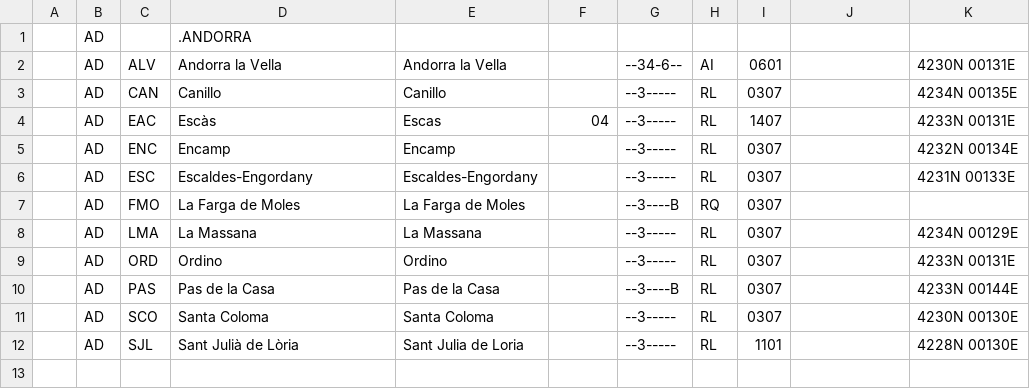
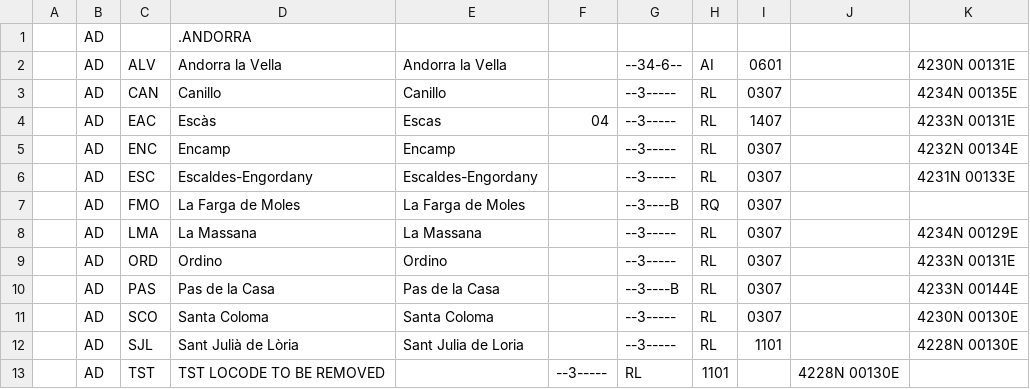
Before and after one commit to uncefact/vocab-locode, a CSV file: locodes/AD.csv, drawn as a sheet; the diff names each change by its address in the sheet, - before the commit and + after, or states it on an @@ line.

Commit message:
Update AD.csv

```diff
--- a/locodes/AD.csv
+++ b/locodes/AD.csv
+row 13:  | AD | TST | TST LOCODE TO BE REMOVED |  | --3----- | RL | 1101 |  | 4228N 00130E
```
